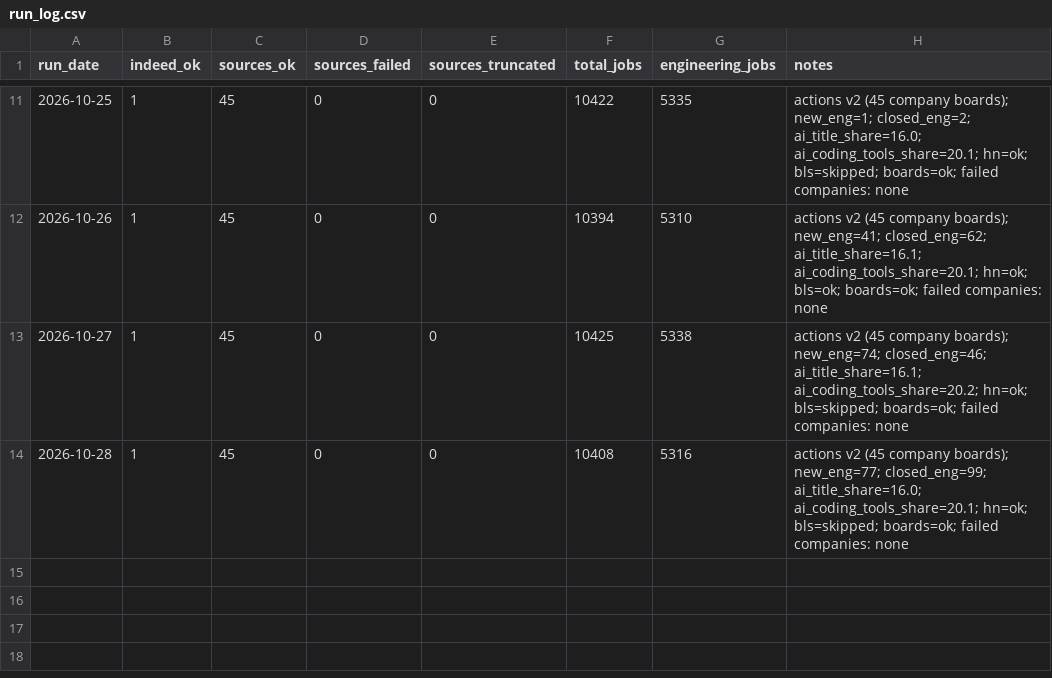
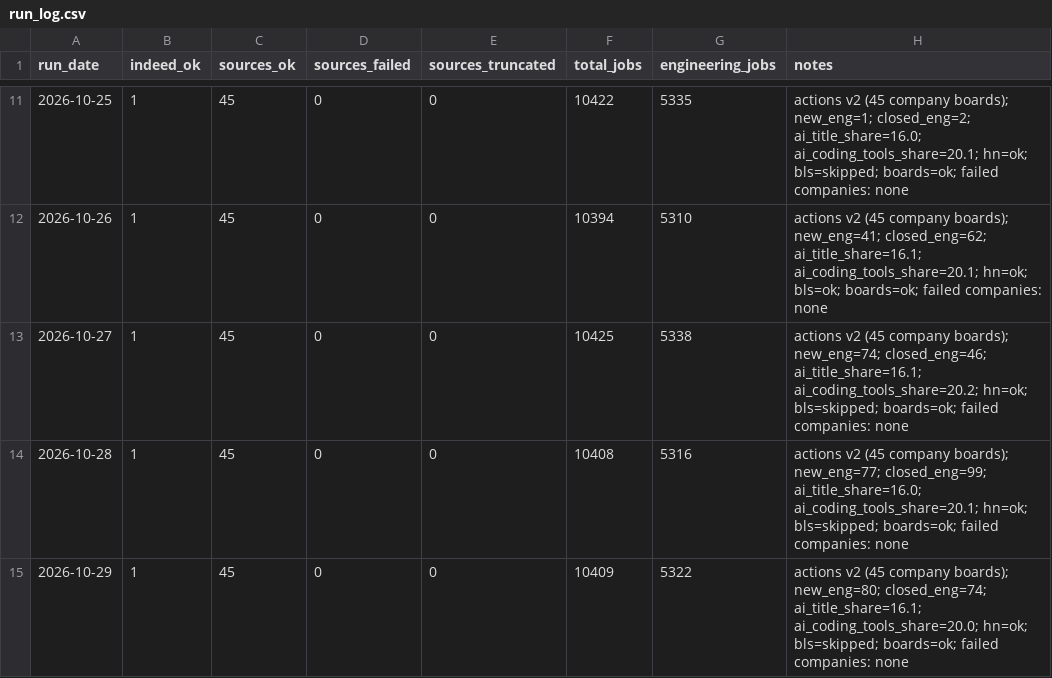
Before and after one commit to Xenzoro/sweAiTracker, a CSV file: data/run_log.csv, drawn as a sheet; only a part is shown, gaps mark what is left out; the diff names each change by its address in the sheet, - before the commit and + after, or states it on an @@ line.

```diff
--- a/data/run_log.csv
+++ b/data/run_log.csv
+row 15: 2026-10-29 | 1 | 45 | 0 | 0 | 10409 | 5322 | actions v2 (45 company boards); new_eng=80; closed_eng=74; ai_title_share=16.1; ai_coding_tools_share=20.0; hn=ok; bls=skipped; boards=ok; failed companies: none
```
Also changed, not shown: data/boards/category_summary.csv, data/boards/company_summary.csv, 9 other files.
